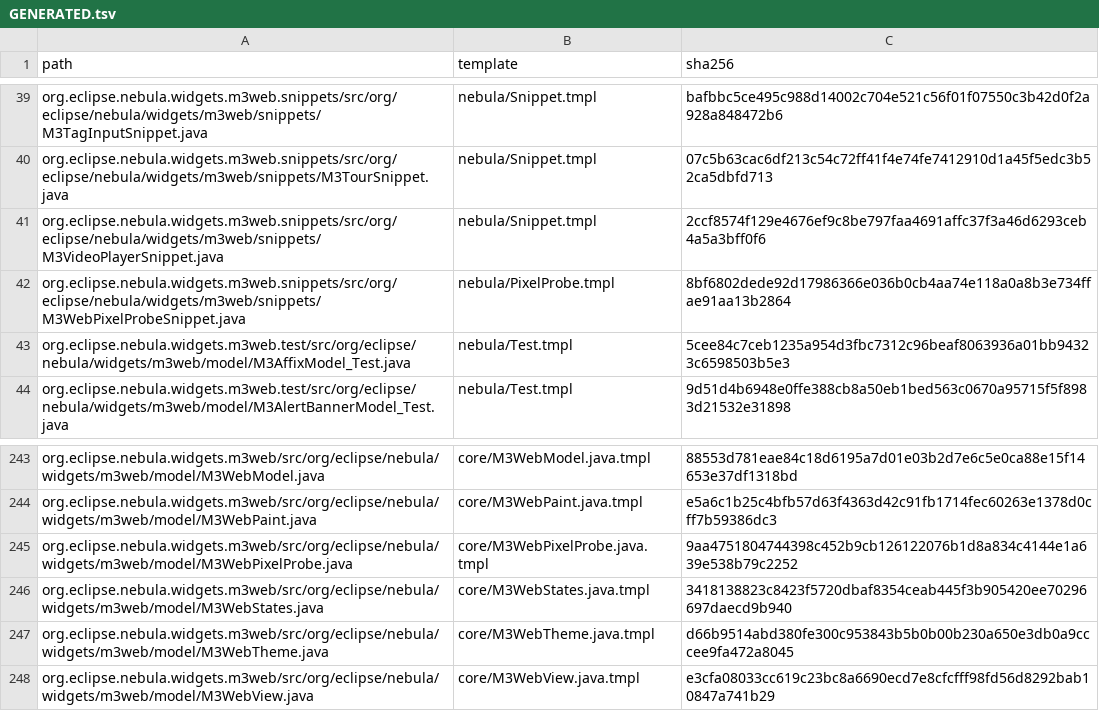
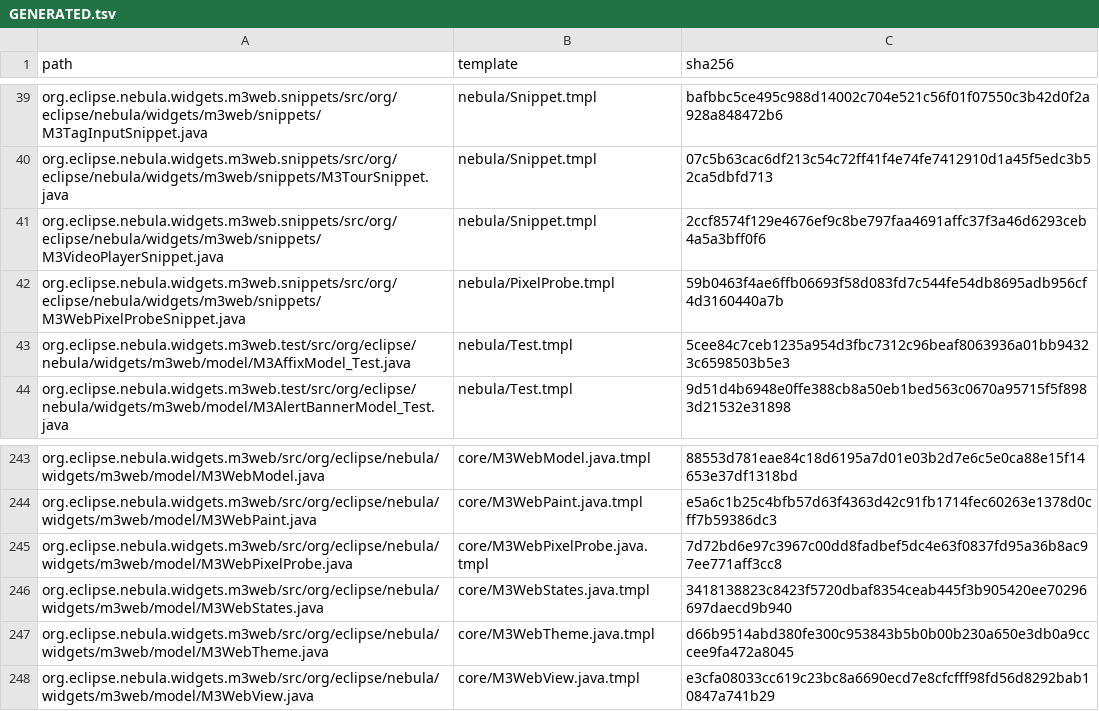
Before and after one commit to hsoliwal/nebula, a TSV file: widgets/m3web/GENERATED.tsv, drawn as a sheet; only a part is shown, gaps mark what is left out.

```diff
--- a/widgets/m3web/GENERATED.tsv
+++ b/widgets/m3web/GENERATED.tsv
@@ -41,3 +41,3 @@ org.eclipse.nebula.widgets.m3web.snippets/src/org/eclipse/nebula/widgets/m3web/s
 org.eclipse.nebula.widgets.m3web.snippets/src/org/eclipse/nebula/widgets/m3web/snippets/M3VideoPlayerSnippet.java	nebula/Snippet.tmpl	2ccf8574f129e4676ef9c8be797faa4691affc37f3a46d6293ceb4a5a3bff0f6
-org.eclipse.nebula.widgets.m3web.snippets/src/org/eclipse/nebula/widgets/m3web/snippets/M3WebPixelProbeSnippet.java	nebula/PixelProbe.tmpl	8bf6802dede92d17986366e036b0cb4aa74e118a0a8b3e734ffae91aa13b2864
+org.eclipse.nebula.widgets.m3web.snippets/src/org/eclipse/nebula/widgets/m3web/snippets/M3WebPixelProbeSnippet.java	nebula/PixelProbe.tmpl	59b0463f4ae6ffb06693f58d083fd7c544fe54db8695adb956cf4d3160440a7b
 org.eclipse.nebula.widgets.m3web.test/src/org/eclipse/nebula/widgets/m3web/model/M3AffixModel_Test.java	nebula/Test.tmpl	5cee84c7ceb1235a954d3fbc7312c96beaf8063936a01bb94323c6598503b5e3
@@ -244,3 +244,3 @@ org.eclipse.nebula.widgets.m3web/src/org/eclipse/nebula/widgets/m3web/model/M3We
 org.eclipse.nebula.widgets.m3web/src/org/eclipse/nebula/widgets/m3web/model/M3WebPaint.java	core/M3WebPaint.java.tmpl	e5a6c1b25c4bfb57d63f4363d42c91fb1714fec60263e1378d0cff7b59386dc3
-org.eclipse.nebula.widgets.m3web/src/org/eclipse/nebula/widgets/m3web/model/M3WebPixelProbe.java	core/M3WebPixelProbe.java.tmpl	9aa4751804744398c452b9cb126122076b1d8a834c4144e1a639e538b79c2252
+org.eclipse.nebula.widgets.m3web/src/org/eclipse/nebula/widgets/m3web/model/M3WebPixelProbe.java	core/M3WebPixelProbe.java.tmpl	7d72bd6e97c3967c00dd8fadbef5dc4e63f0837fd95a36b8ac97ee771aff3cc8
 org.eclipse.nebula.widgets.m3web/src/org/eclipse/nebula/widgets/m3web/model/M3WebStates.java	core/M3WebStates.java.tmpl	3418138823c8423f5720dbaf8354ceab445f3b905420ee70296697daecd9b940
```
Also changed, not shown: widgets/m3web/COMPONENT_CONCEPTS.tsv, widgets/m3web/CONCEPTS.tsv, 11 other files.
